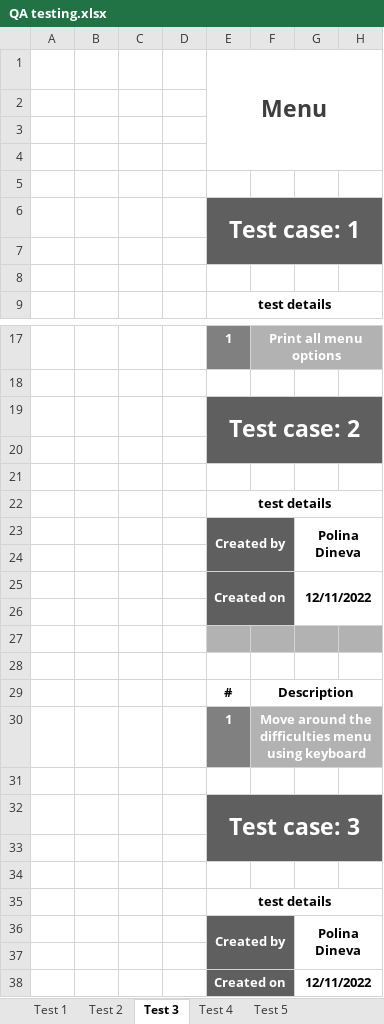
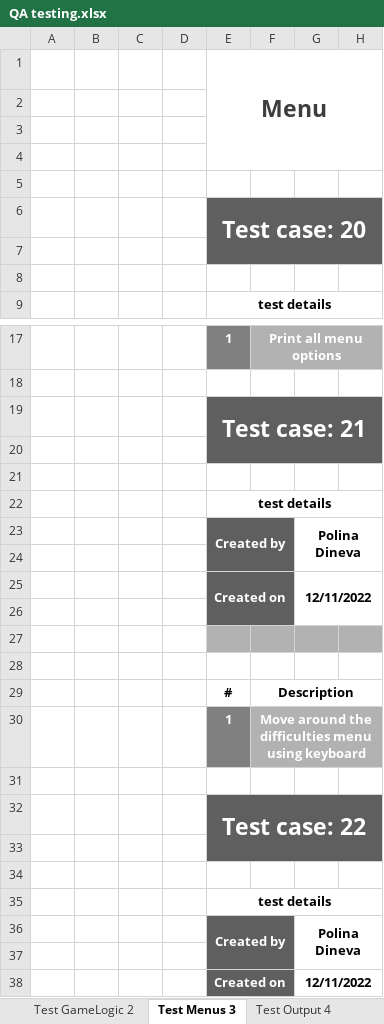
Before and after one commit to INNedkova21/cowsers, an Excel workbook: QA documents/QA testing.xlsx, sheet Test Menus 3, drawn as a sheet; only a part is shown, gaps mark what is left out; values as stored, in another font and other column widths than the file's, no borders; the diff names each change by its address in the sheet, - before the commit and + after, or states it on an @@ line.

```diff
--- a/QA documents/QA testing.xlsx (sheet Test Menus 3)
+++ b/QA documents/QA testing.xlsx (sheet Test Menus 3)
-sheet tab: Test 2
+sheet tab: Test GameLogic 2
-sheet tab: Test 3
+sheet tab: Test Menus 3
-sheet tab: Test 4
+sheet tab: Test Output 4
-E6: Test case: 1
+E6: Test case: 20
-E19: Test case: 2
+E19: Test case: 21
-E32: Test case: 3
+E32: Test case: 22
```
Also changed, not shown: sheet Test Output 4, sheet Test Rules 5, sheet Test GameLogic 2, other sheet tabs.
